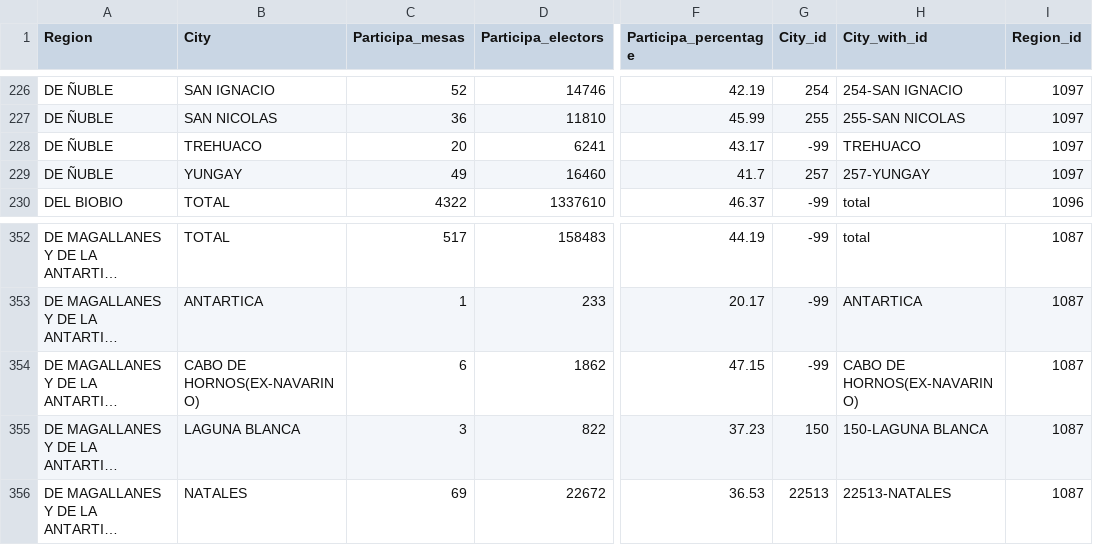
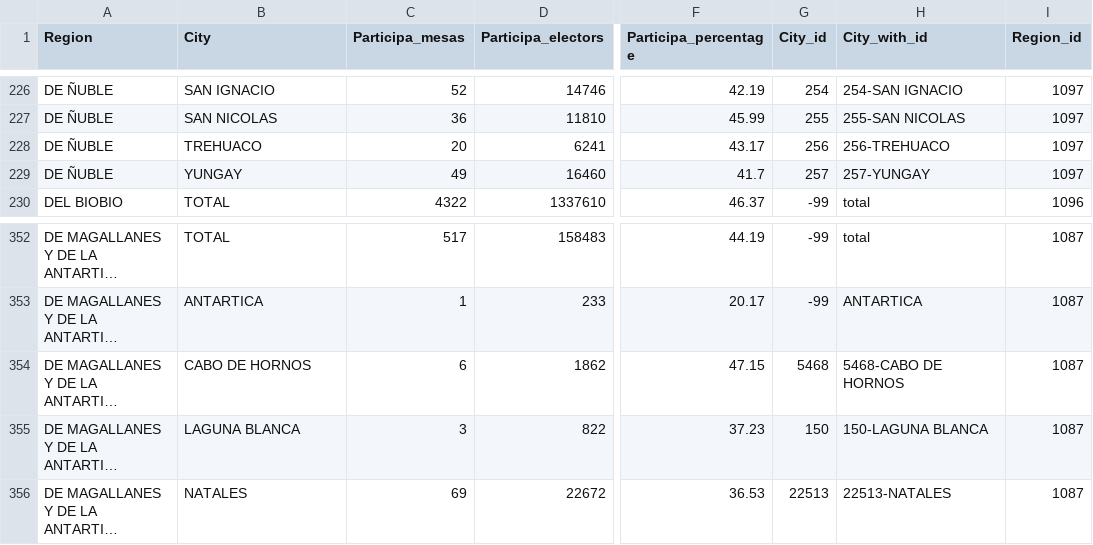
Before and after one commit to hsotoparada/chile-elections-2021, a CSV file: data/participacion_region_geojson.csv, drawn as a sheet; only a part is shown, gaps mark what is left out; long unchanged cells end in …; the diff names each change by its address in the sheet, - before the commit and + after, or states it on an @@ line.

```diff
--- a/data/participacion_region_geojson.csv
+++ b/data/participacion_region_geojson.csv
-G228 (City_id): -99
+G228 (City_id): 256
-H228 (City_with_id): TREHUACO
+H228 (City_with_id): 256-TREHUACO
-B354 (City): CABO DE HORNOS(EX-NAVARINO)
+B354 (City): CABO DE HORNOS
-G354 (City_id): -99
+G354 (City_id): 5468
-H354 (City_with_id): CABO DE HORNOS(EX-NAVARINO)
+H354 (City_with_id): 5468-CABO DE HORNOS
```
Also changed, not shown: 5 other files.
